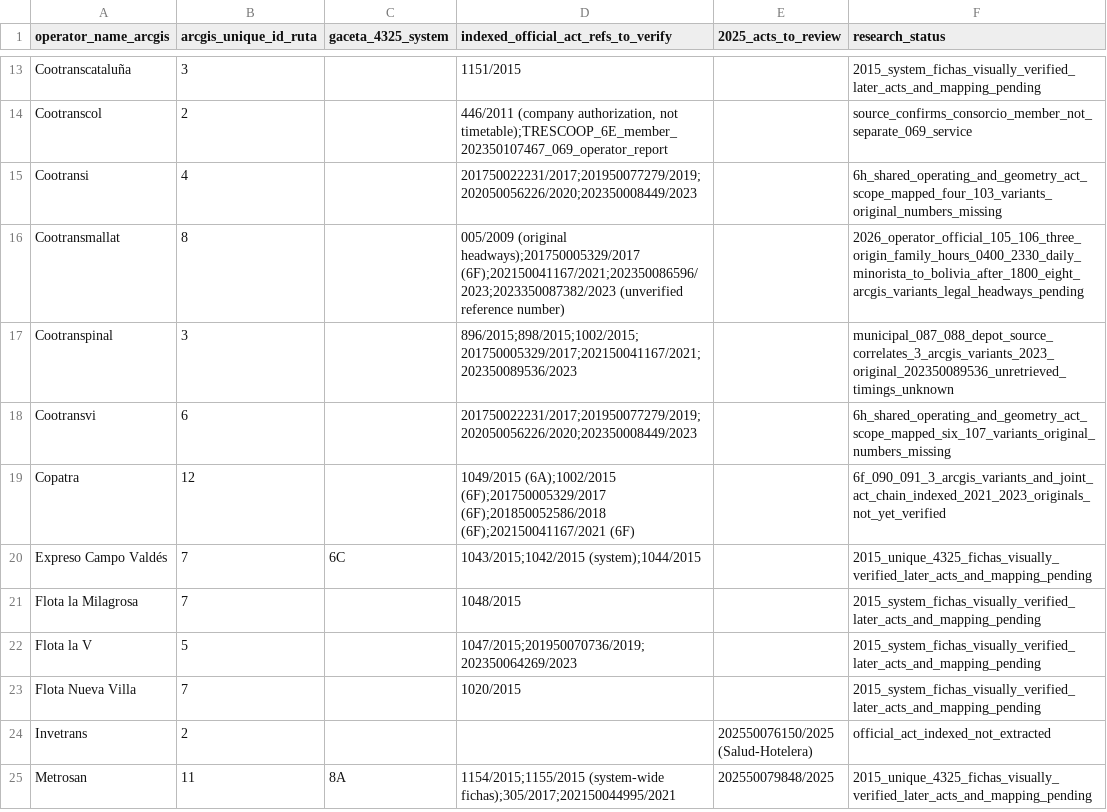
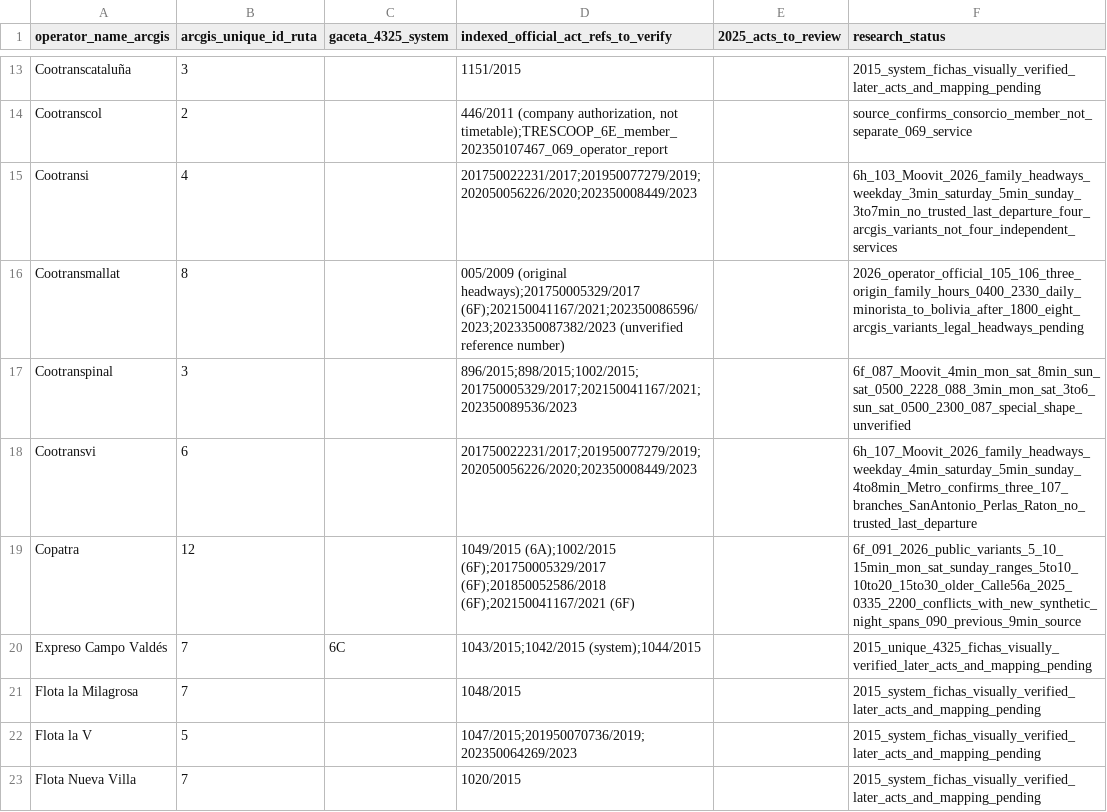
Before and after one commit to ColombiaTransit/gtfs-medellin-colectivos, a CSV file: data/resolutions/operator_coverage.csv, drawn as a sheet; only a part is shown, gaps mark what is left out; the shorter side is filled out with more unchanged rows.

Commit message:
research: update 6F/6H four operator source coverage with recent family headways and window caveats

```diff
--- a/data/resolutions/operator_coverage.csv
+++ b/data/resolutions/operator_coverage.csv
@@ -14,7 +14,7 @@ Cootranscataluña,3,,1151/2015,,2015_system_fichas_visually_verified_later_acts_
 Cootranscol,2,,"446/2011 (company authorization, not timetable);TRESCOOP_6E_member_202350107467_069_operator_report",,source_confirms_consorcio_member_not_separate_069_service
-Cootransi,4,,201750022231/2017;201950077279/2019;202050056226/2020;202350008449/2023,,6h_shared_operating_and_geometry_act_scope_mapped_four_103_variants_original_numbers_missing
+Cootransi,4,,201750022231/2017;201950077279/2019;202050056226/2020;202350008449/2023,,6h_103_Moovit_2026_family_headways_weekday_3min_saturday_5min_sunday_3to7min_no_trusted_last_departure_four_arcgis_variants_not_four_independent_services
 Cootransmallat,8,,005/2009 (original headways);201750005329/2017 (6F);202150041167/2021;202350086596/2023;2023350087382/2023 (unverified reference number),,2026_operator_official_105_106_three_origin_family_hours_0400_2330_daily_minorista_to_bolivia_after_1800_eight_arcgis_variants_legal_headways_pending
-Cootranspinal,3,,896/2015;898/2015;1002/2015;201750005329/2017;202150041167/2021;202350089536/2023,,municipal_087_088_depot_source_correlates_3_arcgis_variants_2023_original_202350089536_unretrieved_timings_unknown
-Cootransvi,6,,201750022231/2017;201950077279/2019;202050056226/2020;202350008449/2023,,6h_shared_operating_and_geometry_act_scope_mapped_six_107_variants_original_numbers_missing
-Copatra,12,,1049/2015 (6A);1002/2015 (6F);201750005329/2017 (6F);201850052586/2018 (6F);202150041167/2021 (6F),,6f_090_091_3_arcgis_variants_and_joint_act_chain_indexed_2021_2023_originals_not_yet_verified
+Cootranspinal,3,,896/2015;898/2015;1002/2015;201750005329/2017;202150041167/2021;202350089536/2023,,6f_087_Moovit_4min_mon_sat_8min_sun_sat_0500_2228_088_3min_mon_sat_3to6_sun_sat_0500_2300_087_special_shape_unverified
+Cootransvi,6,,201750022231/2017;201950077279/2019;202050056226/2020;202350008449/2023,,6h_107_Moovit_2026_family_headways_weekday_4min_saturday_5min_sunday_4to8min_Metro_confirms_three_107_branches_SanAntonio_Perlas_Raton_no_trusted_last_departure
+Copatra,12,,1049/2015 (6A);1002/2015 (6F);201750005329/2017 (6F);201850052586/2018 (6F);202150041167/2021 (6F),,6f_091_2026_public_variants_5_10_15min_mon_sat_sunday_ranges_5to10_10to20_15to30_older_Calle56a_2025_0335_2200_conflicts_with_new_synthetic_night_spans_090_previous_9min_source
 Expreso Campo Valdés,7,6C,1043/2015;1042/2015 (system);1044/2015,,2015_unique_4325_fichas_visually_verified_later_acts_and_mapping_pending
```
